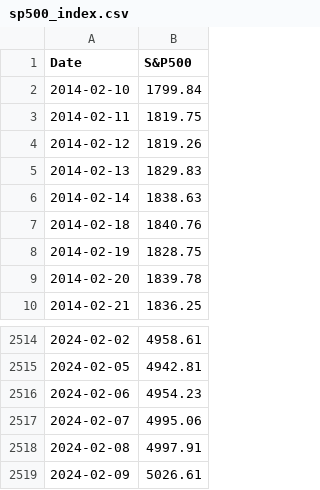
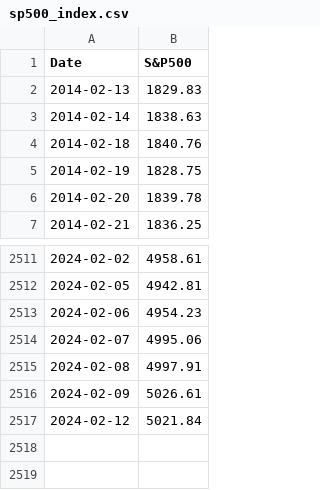
Before and after one commit to Idakan/AlgorithmicTrading, a CSV file: sp500_index.csv, drawn as a sheet; only a part is shown, gaps mark what is left out; removed rows and columns are numbered as before the commit, all else as after; the diff names each change by its address in the sheet, - before the commit and + after, or states it on an @@ line.

```diff
--- a/sp500_index.csv
+++ b/sp500_index.csv
-row 2: 2014-02-10 | 1799.84
-row 3: 2014-02-11 | 1819.75
-row 4: 2014-02-12 | 1819.26
+row 2517: 2024-02-12 | 5021.84
```
Also changed, not shown: sp500_companies.csv.
